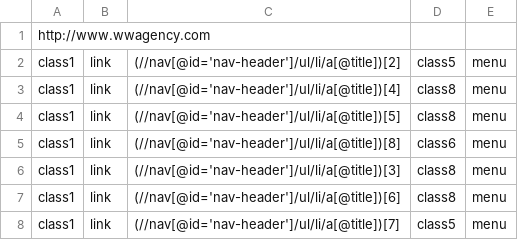
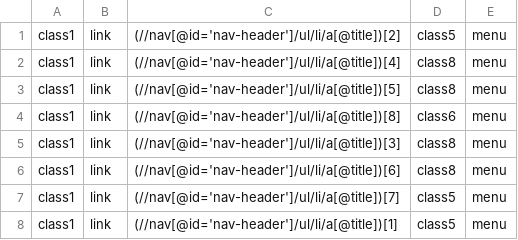
Before and after one commit to fcibecchini/smart-crawler, a CSV file: src/main/resources/targets/wwagency_com_target.csv, drawn as a sheet; only a part is shown; the shorter side is filled out with more unchanged rows.

```diff
--- a/src/main/resources/targets/wwagency_com_target.csv
+++ b/src/main/resources/targets/wwagency_com_target.csv
@@ -1,2 +1 @@
-http://www.wwagency.com
 class1	link	(//nav[@id='nav-header']/ul/li/a[@title])[2]	class5	menu
```
Also changed, not shown: src/main/resources/targets/localhost_target.csv, src/main/resources/targets/pennyandsinclair_co_uk_target.csv, 16 other files.
